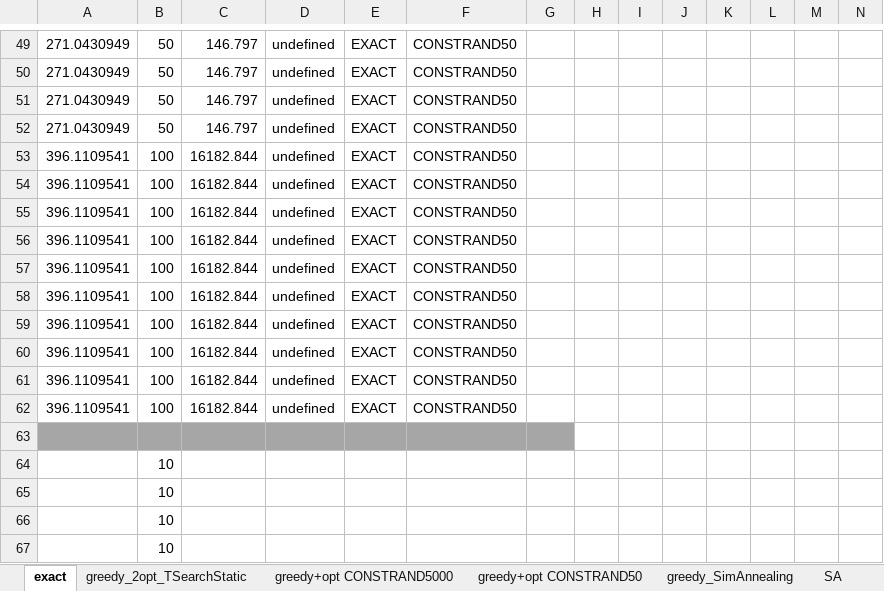
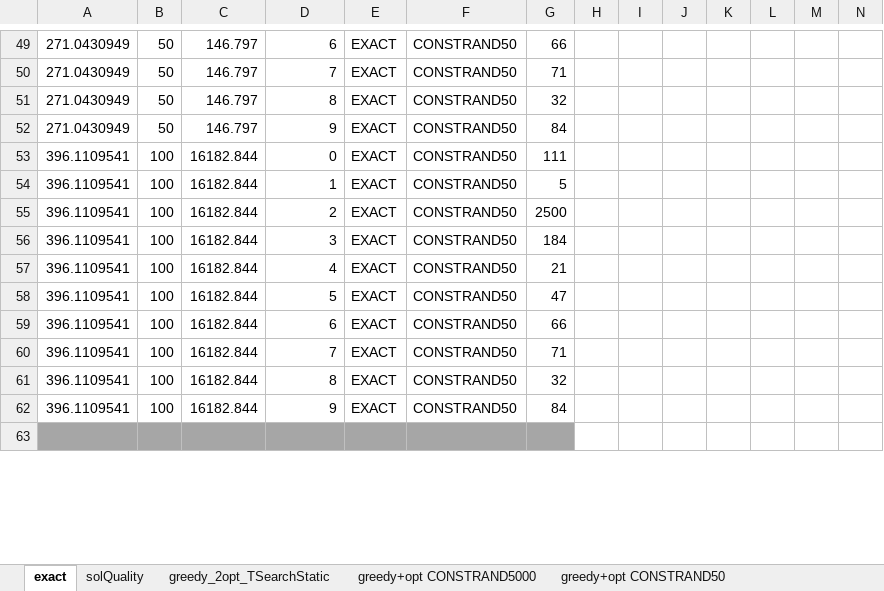
Before and after one commit to annabonaldo/Heuristics4Tsp, an Excel workbook: dataAnalysis/EXACT.xlsx, sheet exact, drawn as a sheet; only a part is shown, gaps mark what is left out; values as stored, in another font and other column widths than the file's, no borders; removed rows and columns are numbered as before the commit, all else as after; the diff covers the shown part only; the diff names each change by its address in the sheet, - before the commit and + after, or states it on an @@ line.

```diff
--- a/dataAnalysis/EXACT.xlsx (sheet exact)
+++ b/dataAnalysis/EXACT.xlsx (sheet exact)
-D49: undefined
+D49: 6
-G49: (empty)
+G49: 66
-D50: undefined
+D50: 7
-G50: (empty)
+G50: 71
-D51: undefined
+D51: 8
-G51: (empty)
+G51: 32
-D52: undefined
+D52: 9
-G52: (empty)
+G52: 84
-D53: undefined
+D53: 0
-G53: (empty)
+G53: 111
-D54: undefined
+D54: 1
-G54: (empty)
+G54: 5
-D55: undefined
+D55: 2
-G55: (empty)
+G55: 2500
-D56: undefined
+D56: 3
-G56: (empty)
+G56: 184
-D57: undefined
+D57: 4
-G57: (empty)
+G57: 21
-D58: undefined
+D58: 5
-G58: (empty)
+G58: 47
-D59: undefined
+D59: 6
-G59: (empty)
+G59: 66
-D60: undefined
+D60: 7
-G60: (empty)
+G60: 71
-D61: undefined
+D61: 8
-G61: (empty)
+G61: 32
-D62: undefined
+D62: 9
-G62: (empty)
+G62: 84
-row 64:  | 10
-row 65:  | 10
-row 66:  | 10
-row 67:  | 10
```
Also changed, not shown: 30 added rows, 26 removed rows and 32 edited cells elsewhere in this sheet, sheet solQuality, other sheet tabs, 3 other files.
